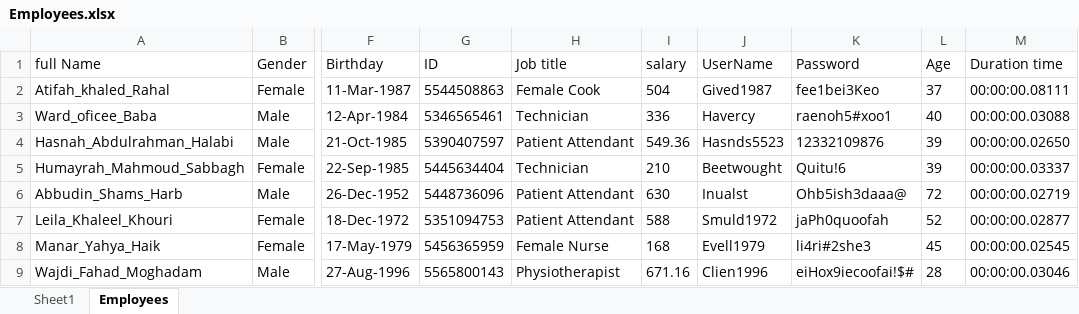
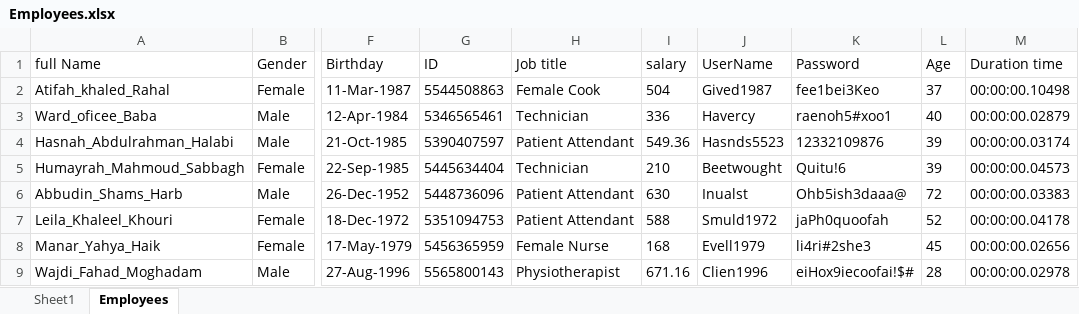
Before and after one commit to MuhannadAjm/REF_ReportAndEmployeesDetails, an Excel workbook: Data/Output/Employees.xlsx, sheet Employees, drawn as a sheet; only a part is shown, gaps mark what is left out; values as stored, in another font and other column widths than the file's, no borders; the diff names each change by its address in the sheet, - before the commit and + after, or states it on an @@ line.

```diff
--- a/Data/Output/Employees.xlsx (sheet Employees)
+++ b/Data/Output/Employees.xlsx (sheet Employees)
-M2 (Duration time): 00:00:00.08111
+M2 (Duration time): 00:00:00.10498
-M3 (Duration time): 00:00:00.03088
+M3 (Duration time): 00:00:00.02879
-M4 (Duration time): 00:00:00.02650
+M4 (Duration time): 00:00:00.03174
-M5 (Duration time): 00:00:00.03337
+M5 (Duration time): 00:00:00.04573
-M6 (Duration time): 00:00:00.02719
+M6 (Duration time): 00:00:00.03383
-M7 (Duration time): 00:00:00.02877
+M7 (Duration time): 00:00:00.04178
-M8 (Duration time): 00:00:00.02545
+M8 (Duration time): 00:00:00.02656
-M9 (Duration time): 00:00:00.03046
+M9 (Duration time): 00:00:00.02978
```
Also changed, not shown: sheet Sheet1, Data/Config.xlsx, 16 other files.
